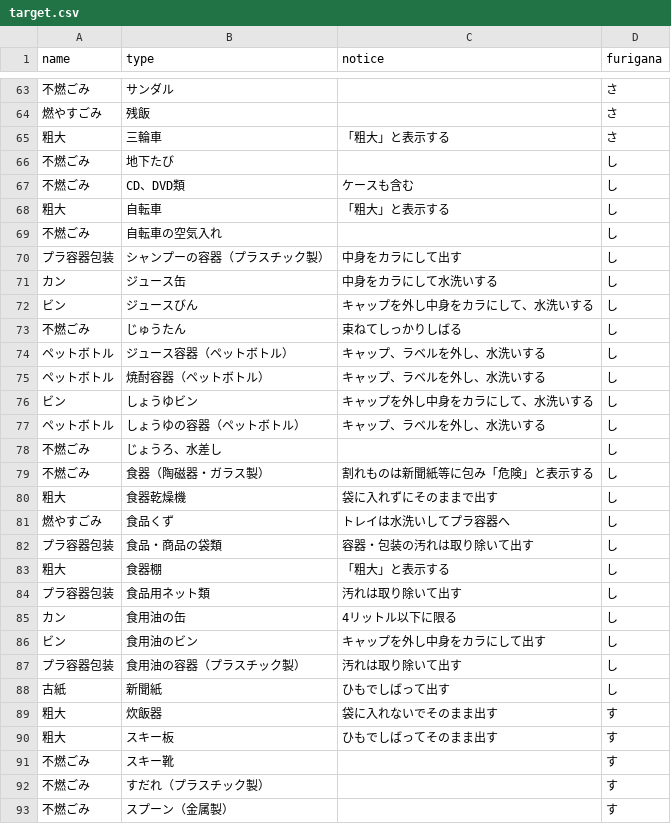
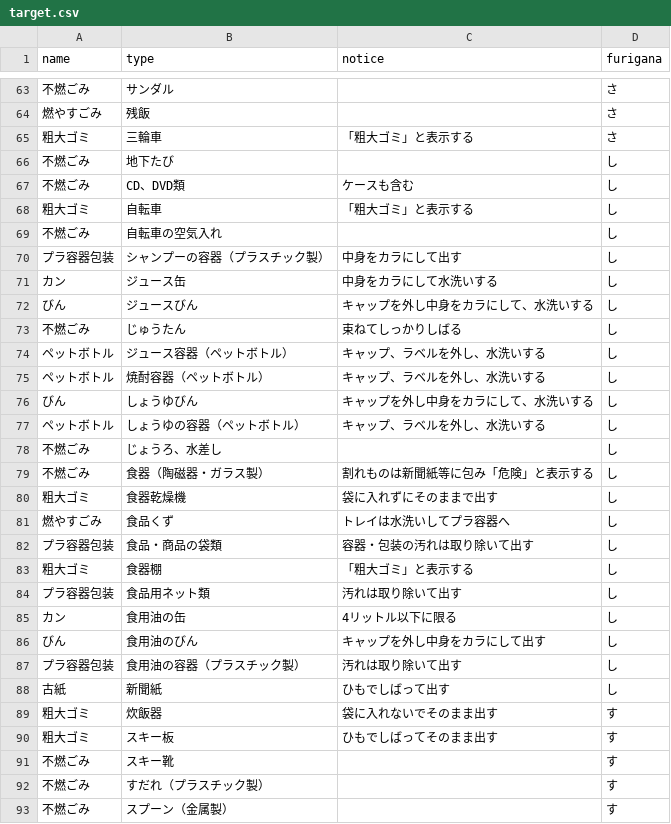
Before and after one commit to tokushima5374/ananshi, a CSV file: data/target.csv, drawn as a sheet; only a part is shown, gaps mark what is left out; the diff covers the shown part only.

Commit message:
Update target.csv

```diff
--- a/data/target.csv
+++ b/data/target.csv
@@ -70,6 +70,6 @@ name,type,notice,furigana
 燃やすごみ,残飯,,さ
-粗大,三輪車,「粗大」と表示する,さ
+粗大ゴミ,三輪車,「粗大ゴミ」と表示する,さ
 不燃ごみ,地下たび,,し
 不燃ごみ,CD、DVD類,ケースも含む,し
-粗大,自転車,「粗大」と表示する,し
+粗大ゴミ,自転車,「粗大ゴミ」と表示する,し
 不燃ごみ,自転車の空気入れ,,し
@@ -77,3 +77,3 @@ name,type,notice,furigana
 カン,ジュース缶,中身をカラにして水洗いする,し
-ビン,ジュースびん,キャップを外し中身をカラにして、水洗いする,し
+びん,ジュースびん,キャップを外し中身をカラにして、水洗いする,し
 不燃ごみ,じゅうたん,束ねてしっかりしばる,し
@@ -81,3 +81,3 @@ name,type,notice,furigana
 ペットボトル,焼酎容器（ペットボトル）,キャップ、ラベルを外し、水洗いする,し
-ビン,しょうゆビン,キャップを外し中身をカラにして、水洗いする,し
+びん,しょうゆびん,キャップを外し中身をカラにして、水洗いする,し
 ペットボトル,しょうゆの容器（ペットボトル）,キャップ、ラベルを外し、水洗いする,し
@@ -85,13 +85,13 @@ name,type,notice,furigana
 不燃ごみ,食器（陶磁器・ガラス製）,割れものは新聞紙等に包み「危険」と表示する,し
-粗大,食器乾燥機,袋に入れずにそのままで出す,し
+粗大ゴミ,食器乾燥機,袋に入れずにそのままで出す,し
 燃やすごみ,食品くず,トレイは水洗いしてプラ容器へ,し
 プラ容器包装,食品・商品の袋類,容器・包装の汚れは取り除いて出す,し
-粗大,食器棚,「粗大」と表示する,し
+粗大ゴミ,食器棚,「粗大ゴミ」と表示する,し
 プラ容器包装,食品用ネット類,汚れは取り除いて出す,し
 カン,食用油の缶,4リットル以下に限る,し
-ビン,食用油のビン,キャップを外し中身をカラにして出す,し
+びん,食用油のびん,キャップを外し中身をカラにして出す,し
 プラ容器包装,食用油の容器（プラスチック製）,汚れは取り除いて出す,し
 古紙,新聞紙,ひもでしばって出す,し
-粗大,炊飯器,袋に入れないでそのまま出す,す
-粗大,スキー板,ひもでしばってそのまま出す,す
+粗大ゴミ,炊飯器,袋に入れないでそのまま出す,す
+粗大ゴミ,スキー板,ひもでしばってそのまま出す,す
 不燃ごみ,スキー靴,,す
```
Also changed, not shown: 68 edited cells elsewhere in this file.
